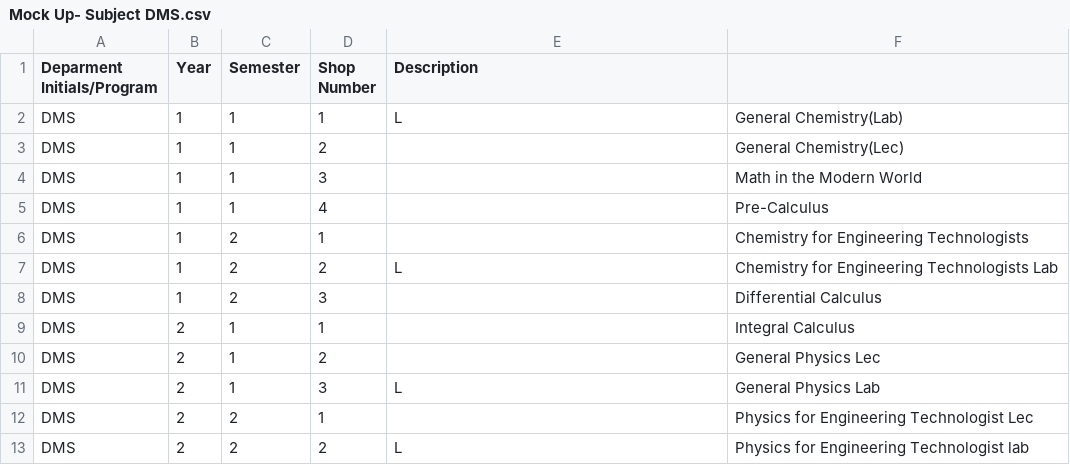
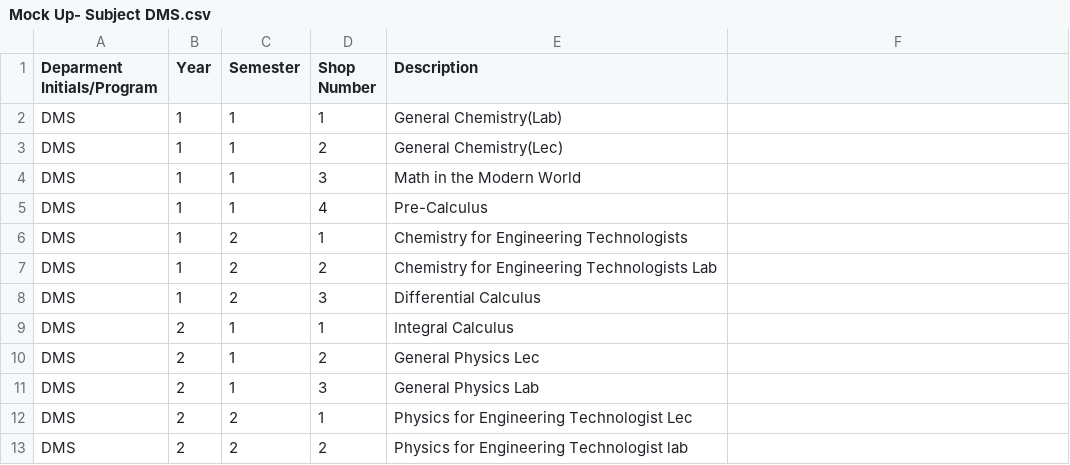
Before and after one commit to CyrineOsorio/tup-assist, a CSV file: CSV Format/Mock Up- Subject DMS.csv, drawn as a sheet.

```diff
--- a/CSV Format/Mock Up- Subject DMS.csv
+++ b/CSV Format/Mock Up- Subject DMS.csv
@@ -1,13 +1,13 @@
 Deparment Initials/Program, Year, Semester, Shop Number, Description
-DMS,1,1,1,L,General Chemistry(Lab)
-DMS,1,1,2,,General Chemistry(Lec)
-DMS,1,1,3, ,Math in the Modern World
-DMS,1,1,4, ,Pre-Calculus
-DMS,1,2,1, ,Chemistry for Engineering Technologists
-DMS,1,2,2,L,Chemistry for Engineering Technologists Lab
-DMS,1,2,3, ,Differential Calculus
-DMS,2,1,1, ,Integral Calculus
-DMS,2,1,2, ,General Physics Lec
-DMS,2,1,3,L,General Physics Lab
-DMS,2,2,1, ,Physics for Engineering Technologist Lec
-DMS,2,2,2,L,Physics for Engineering Technologist lab
+DMS,1,1,1,General Chemistry(Lab)
+DMS,1,1,2,General Chemistry(Lec)
+DMS,1,1,3,Math in the Modern World
+DMS,1,1,4,Pre-Calculus
+DMS,1,2,1,Chemistry for Engineering Technologists
+DMS,1,2,2,Chemistry for Engineering Technologists Lab
+DMS,1,2,3,Differential Calculus
+DMS,2,1,1,Integral Calculus
+DMS,2,1,2,General Physics Lec
+DMS,2,1,3,General Physics Lab
+DMS,2,2,1,Physics for Engineering Technologist Lec
+DMS,2,2,2,Physics for Engineering Technologist lab
```
Also changed, not shown: CSV Format/Mock Up- Subject DIE.csv, CSV Format/Mock Up- Subject DLA.csv, 1 other file.
